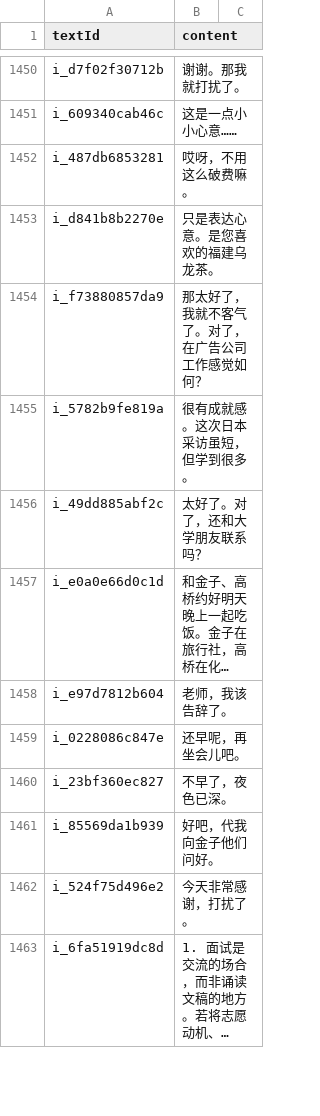
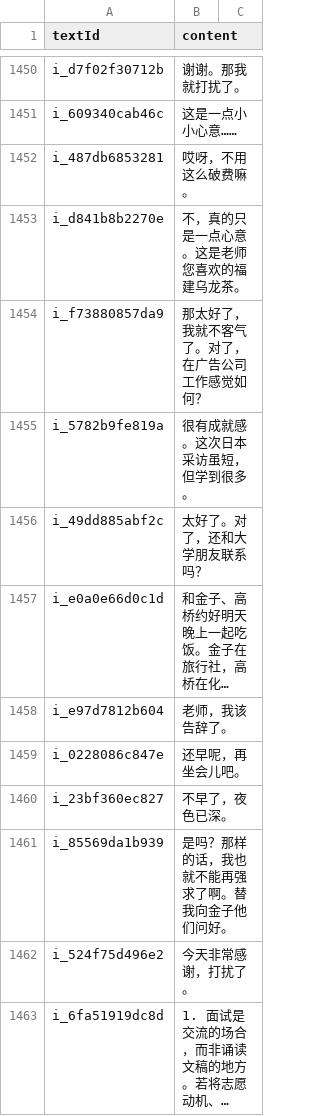
Before and after one commit to cencuansen/simple-pages, a CSV file: japanese/public/jsons/lesson-translations.csv, drawn as a sheet; only a part is shown, gaps mark what is left out; long unchanged cells end in ….

Commit message:
update japanese

```diff
--- a/japanese/public/jsons/lesson-translations.csv
+++ b/japanese/public/jsons/lesson-translations.csv
@@ -1452,3 +1452,3 @@ i_609340cab46c,这是一点小小心意……
 i_487db6853281,哎呀，不用这么破费嘛。
-i_d841b8b2270e,只是表达心意。是您喜欢的福建乌龙茶。
+i_d841b8b2270e,不，真的只是一点心意。这是老师您喜欢的福建乌龙茶。
 i_f73880857da9,那太好了，我就不客气了。对了，在广告公司工作感觉如何？
@@ -1460,3 +1460,3 @@ i_0228086c847e,还早呢，再坐会儿吧。
 i_23bf360ec827,不早了，夜色已深。
-i_85569da1b939,好吧，代我向金子他们问好。
+i_85569da1b939,是吗？那样的话，我也就不能再强求了啊。替我向金子他们问好。
 i_524f75d496e2,今天非常感谢，打扰了。
```
Also changed, not shown: japanese/public/jsons/lesson-contents.csv.
